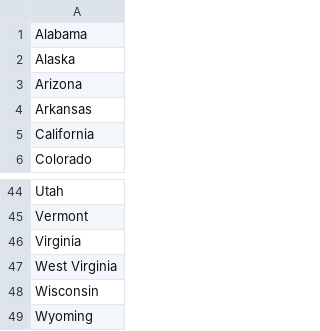
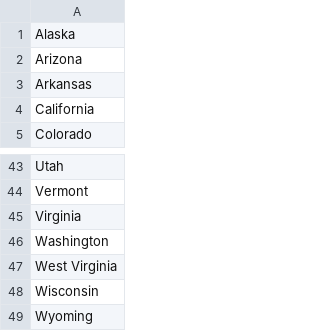
Before and after one commit to mamadou-wone/master_python, a CSV file: udemy_P_course/poo/day25/us-states-game-start/missing.csv, drawn as a sheet; only a part is shown, gaps mark what is left out.

Commit message:
finish day26 list and dict comprehension

```diff
--- a/udemy_P_course/poo/day25/us-states-game-start/missing.csv
+++ b/udemy_P_course/poo/day25/us-states-game-start/missing.csv
@@ -1,2 +1 @@
-Alabama
 Alaska
@@ -46,2 +45,3 @@ Vermont
 Virginia
+Washington
 West Virginia
```
Also changed, not shown: 6 other files.
